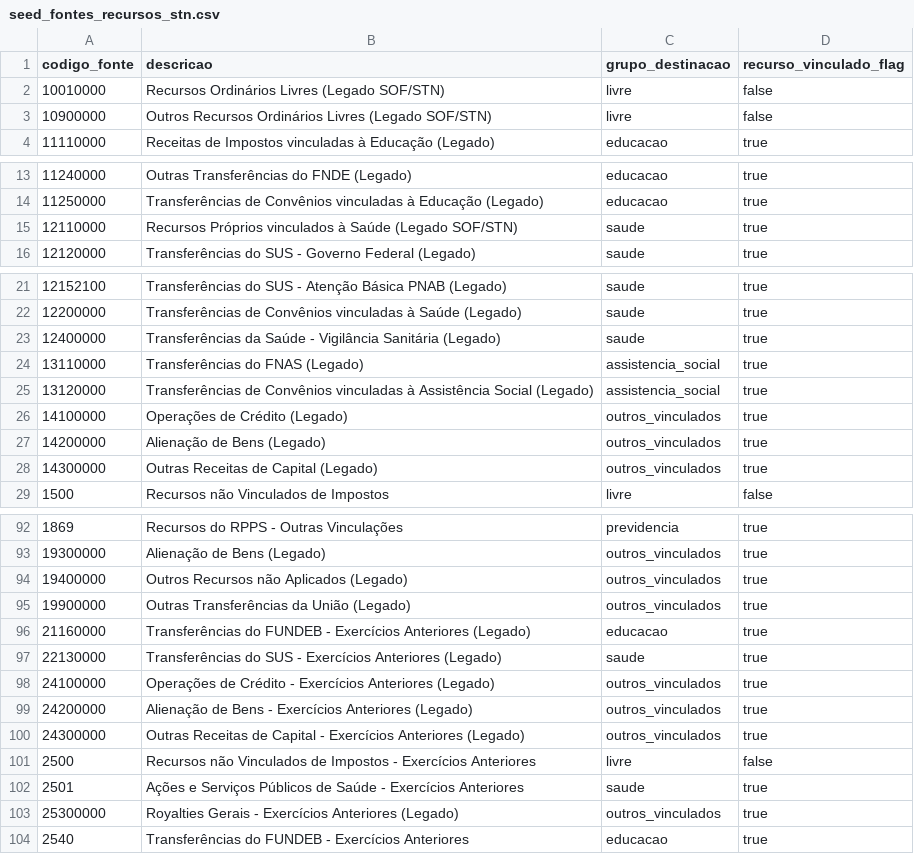
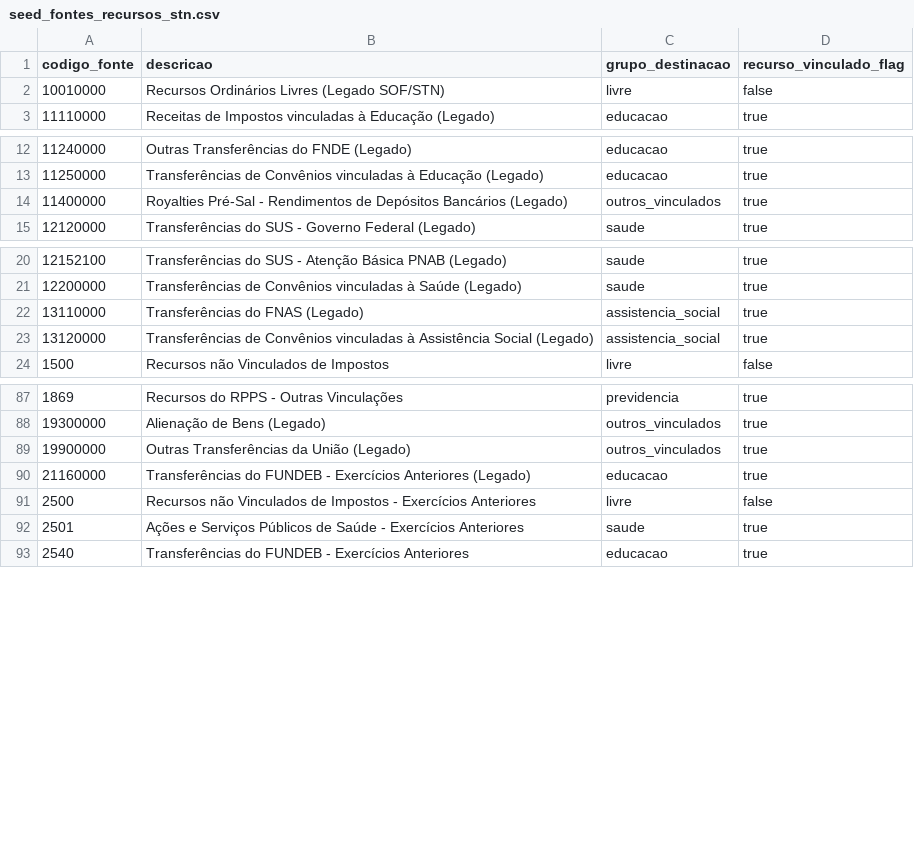
Before and after one commit to maistransparencia/transparencia, a CSV file: elt/transform/seeds/seed_fontes_recursos_stn.csv, drawn as a sheet; only a part is shown, gaps mark what is left out.

```diff
--- a/elt/transform/seeds/seed_fontes_recursos_stn.csv
+++ b/elt/transform/seeds/seed_fontes_recursos_stn.csv
@@ -2,3 +2,2 @@ codigo_fonte,descricao,grupo_destinacao,recurso_vinculado_flag
 10010000,Recursos Ordinários Livres (Legado SOF/STN),livre,false
-10900000,Outros Recursos Ordinários Livres (Legado SOF/STN),livre,false
 11110000,Receitas de Impostos vinculadas à Educação (Legado),educacao,true
@@ -14,3 +13,3 @@ codigo_fonte,descricao,grupo_destinacao,recurso_vinculado_flag
 11250000,Transferências de Convênios vinculadas à Educação (Legado),educacao,true
-12110000,Recursos Próprios vinculados à Saúde (Legado SOF/STN),saude,true
+11400000,Royalties Pré-Sal - Rendimentos de Depósitos Bancários (Legado),outros_vinculados,true
 12120000,Transferências do SUS - Governo Federal (Legado),saude,true
@@ -22,8 +21,4 @@ codigo_fonte,descricao,grupo_destinacao,recurso_vinculado_flag
 12200000,Transferências de Convênios vinculadas à Saúde (Legado),saude,true
-12400000,Transferências da Saúde - Vigilância Sanitária (Legado),saude,true
 13110000,Transferências do FNAS (Legado),assistencia_social,true
 13120000,Transferências de Convênios vinculadas à Assistência Social (Legado),assistencia_social,true
-14100000,Operações de Crédito (Legado),outros_vinculados,true
-14200000,Alienação de Bens (Legado),outros_vinculados,true
-14300000,Outras Receitas de Capital (Legado),outros_vinculados,true
 1500,Recursos não Vinculados de Impostos,livre,false
@@ -93,12 +88,6 @@ codigo_fonte,descricao,grupo_destinacao,recurso_vinculado_flag
 19300000,Alienação de Bens (Legado),outros_vinculados,true
-19400000,Outros Recursos não Aplicados (Legado),outros_vinculados,true
 19900000,Outras Transferências da União (Legado),outros_vinculados,true
 21160000,Transferências do FUNDEB - Exercícios Anteriores (Legado),educacao,true
-22130000,Transferências do SUS - Exercícios Anteriores (Legado),saude,true
-24100000,Operações de Crédito - Exercícios Anteriores (Legado),outros_vinculados,true
-24200000,Alienação de Bens - Exercícios Anteriores (Legado),outros_vinculados,true
-24300000,Outras Receitas de Capital - Exercícios Anteriores (Legado),outros_vinculados,true
 2500,Recursos não Vinculados de Impostos - Exercícios Anteriores,livre,false
 2501,Ações e Serviços Públicos de Saúde - Exercícios Anteriores,saude,true
-25300000,Royalties Gerais - Exercícios Anteriores (Legado),outros_vinculados,true
 2540,Transferências do FUNDEB - Exercícios Anteriores,educacao,true
```
Also changed, not shown: 1 other file.
